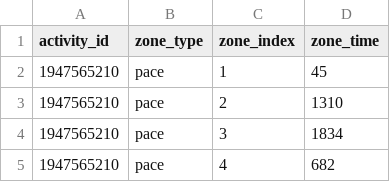
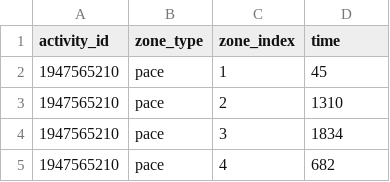
Before and after one commit to jackbustertann/strava_exploration, a CSV file: data/activity_zones.csv, drawn as a sheet; only a part is shown.

```diff
--- a/data/activity_zones.csv
+++ b/data/activity_zones.csv
@@ -1,2 +1,2 @@
-activity_id,zone_type,zone_index,zone_time
+activity_id,zone_type,zone_index,time
 1947565210,pace,1,45
```
Also changed, not shown: data/activities.csv, data/activity_splits.csv, 1 other file.
